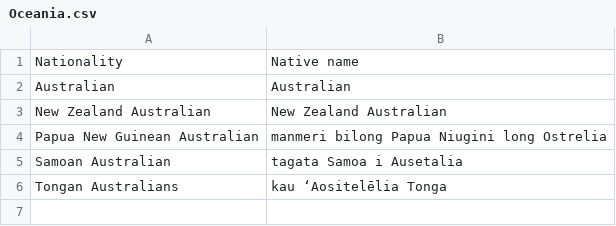
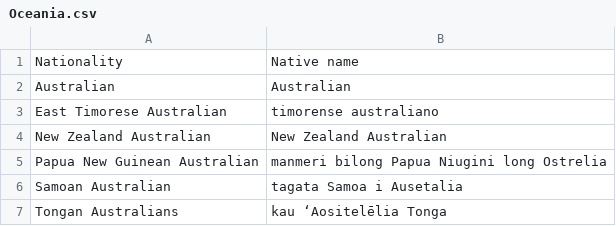
Before and after one commit to OliverDeBrisbane/Australian-Nationalities, a CSV file: Oceania.csv, drawn as a sheet.

Commit message:
Update Oceania.csv

```diff
--- a/Oceania.csv
+++ b/Oceania.csv
@@ -2,2 +2,3 @@ Nationality,Native name
 Australian,Australian
+East Timorese Australian,timorense australiano
 New Zealand Australian,New Zealand Australian
```
